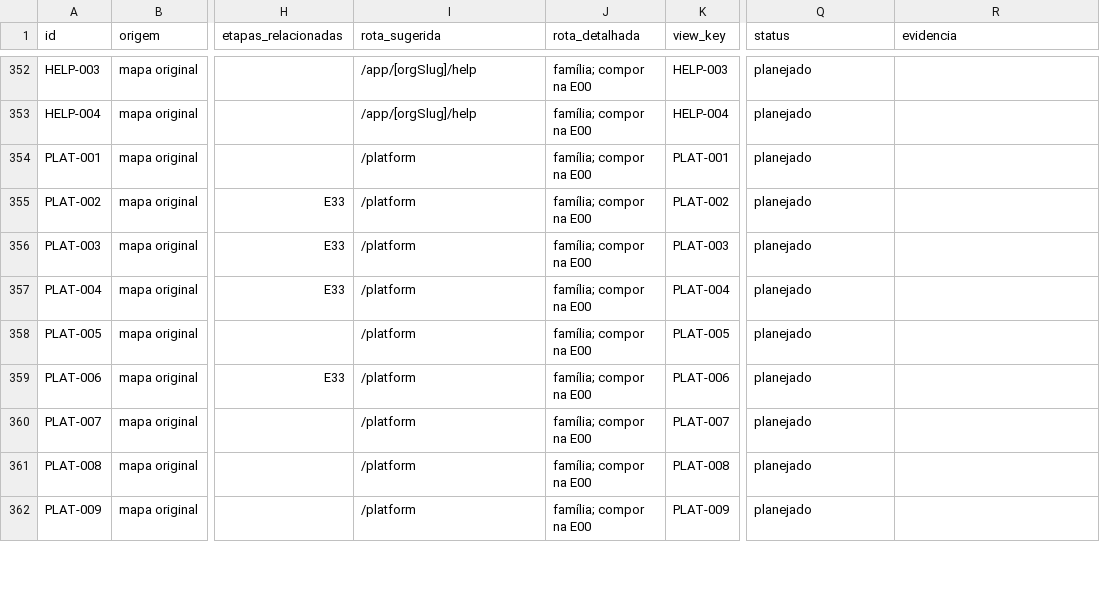
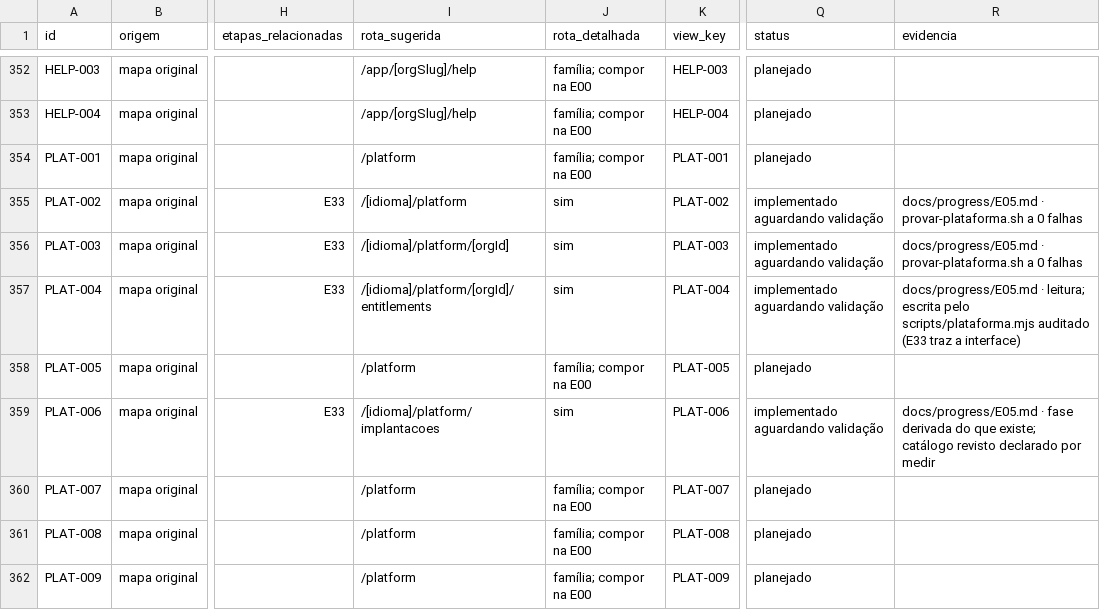
Before and after one commit to wilberstaedt/bossaos, a CSV file: docs/progress/coverage.csv, drawn as a sheet; only a part is shown, gaps mark what is left out; the diff covers the shown part only; the diff names each change by its address in the sheet, - before the commit and + after, or states it on an @@ line.

```diff
--- a/docs/progress/coverage.csv
+++ b/docs/progress/coverage.csv
-I355 (rota_sugerida): /platform
+I355 (rota_sugerida): /[idioma]/platform
-J355:J357 (rota_detalhada): família; compor na E00
+J355:J357 (rota_detalhada): sim
-Q355:Q357 (status): planejado
+Q355:Q357 (status): implementado aguardando validação
-R355:R356 (evidencia): (empty)
+R355:R356 (evidencia): docs/progress/E05.md · provar-plataforma.sh a 0 falhas
-I356 (rota_sugerida): /platform
+I356 (rota_sugerida): /[idioma]/platform/[orgId]
-I357 (rota_sugerida): /platform
+I357 (rota_sugerida): /[idioma]/platform/[orgId]/entitlements
-R357 (evidencia): (empty)
+R357 (evidencia): docs/progress/E05.md · leitura; escrita pelo scripts/plataforma.mjs auditado (E33 traz a interface)
-I359 (rota_sugerida): /platform
+I359 (rota_sugerida): /[idioma]/platform/implantacoes
-J359 (rota_detalhada): família; compor na E00
+J359 (rota_detalhada): sim
-Q359 (status): planejado
+Q359 (status): implementado aguardando validação
-R359 (evidencia): (empty)
+R359 (evidencia): docs/progress/E05.md · fase derivada do que existe; catálogo revisto declarado por medir
```
Also changed, not shown: 32 edited cells elsewhere in this file, 39 other files.
